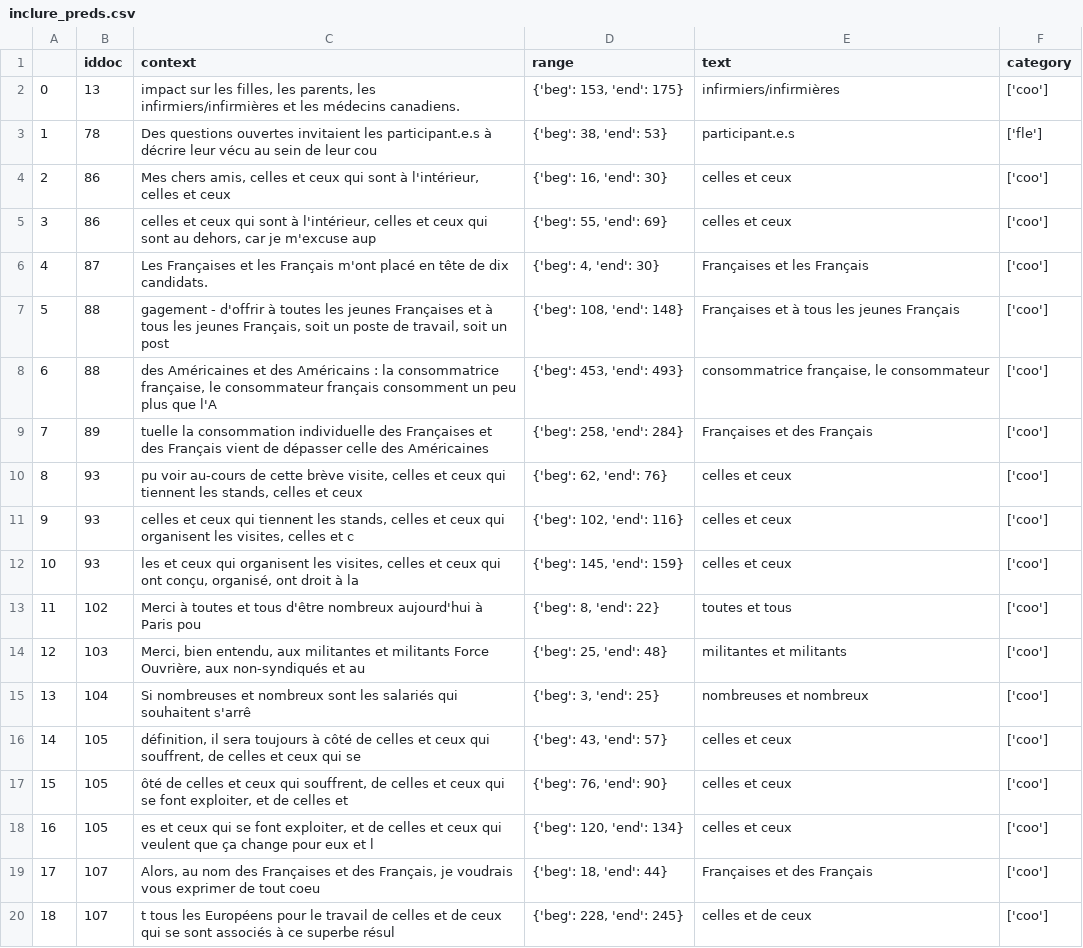
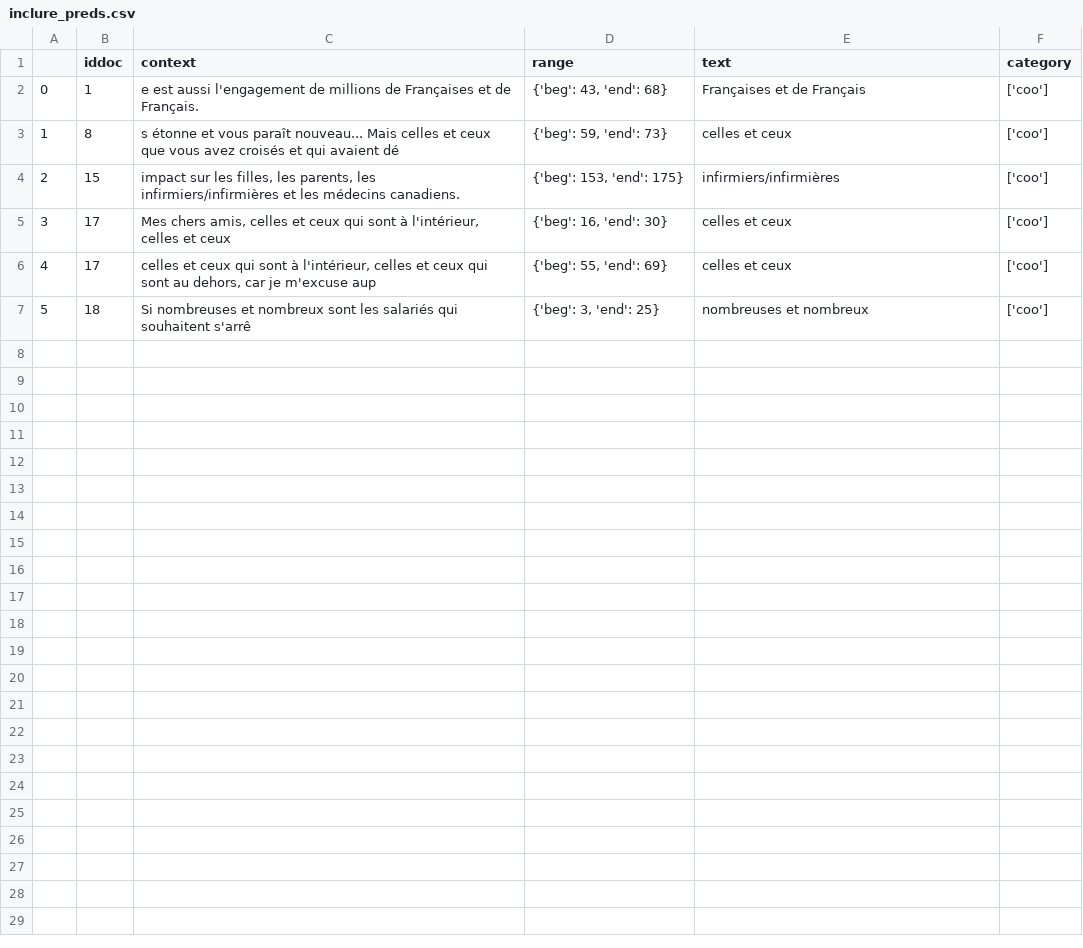
Before and after one commit to SambaHFall/EtudeFrInclusif, a CSV file: res/inclure_preds.csv, drawn as a sheet; only a part is shown; removed rows and columns are numbered as before the commit, all else as after; the diff covers the shown part only; the diff names each change by its address in the sheet, - before the commit and + after, or states it on an @@ line.

```diff
--- a/res/inclure_preds.csv
+++ b/res/inclure_preds.csv
+row 2: 0 | 1 | e est aussi l'engagement de millions de Françaises et de Français. | {'beg': 43, 'end': 68} | Françaises et de Français | ['coo']
+row 3: 1 | 8 | s étonne et vous paraît nouveau... Mais celles et ceux que vous avez croisés et qui avaient dé | {'beg': 59, 'end': 73} | celles et ceux | ['coo']
@@ column A renumbered between rows 4 and 7 @@
-B4 (iddoc): 13
+B4 (iddoc): 15
-row 3: 1 | 78 | Des questions ouvertes invitaient les participant.e.s à décrire leur vécu au sein de leur cou | {'beg': 38, 'end': 53} | participant.e.s | ['fle']
-B5:B6 (iddoc): 86
+B5:B6 (iddoc): 17
-row 6: 4 | 87 | Les Françaises et les Français m'ont placé en tête de dix candidats. | {'beg': 4, 'end': 30} | Françaises et les Français | ['coo']
-row 7: 5 | 88 | gagement - d'offrir à toutes les jeunes Françaises et à tous les jeunes Français, soit un poste de travail, soit un post | {'beg': 108, 'end': 148} | Françaises et à tous les jeunes Français | ['coo']
-row 8: 6 | 88 | des Américaines et des Américains : la consommatrice française, le consommateur français consomment un peu plus que l'A | {'beg': 453, 'end': 493} | consommatrice française, le consommateur | ['coo']
-row 9: 7 | 89 | tuelle la consommation individuelle des Françaises et des Français vient de dépasser celle des Américaines | {'beg': 258, 'end': 284} | Françaises et des Français | ['coo']
-row 10: 8 | 93 | pu voir au-cours de cette brève visite, celles et ceux qui tiennent les stands, celles et ceux | {'beg': 62, 'end': 76} | celles et ceux | ['coo']
-row 11: 9 | 93 | celles et ceux qui tiennent les stands, celles et ceux qui organisent les visites, celles et c | {'beg': 102, 'end': 116} | celles et ceux | ['coo']
-row 12: 10 | 93 | les et ceux qui organisent les visites, celles et ceux qui ont conçu, organisé, ont droit à la | {'beg': 145, 'end': 159} | celles et ceux | ['coo']
-row 13: 11 | 102 | Merci à toutes et tous d'être nombreux aujourd'hui à Paris pou | {'beg': 8, 'end': 22} | toutes et tous | ['coo']
-row 14: 12 | 103 | Merci, bien entendu, aux militantes et militants Force Ouvrière, aux non-syndiqués et au | {'beg': 25, 'end': 48} | militantes et militants | ['coo']
-B7 (iddoc): 104
+B7 (iddoc): 18
-row 16: 14 | 105 | définition, il sera toujours à côté de celles et ceux qui souffrent, de celles et ceux qui se | {'beg': 43, 'end': 57} | celles et ceux | ['coo']
-row 17: 15 | 105 | ôté de celles et ceux qui souffrent, de celles et ceux qui se font exploiter, et de celles et | {'beg': 76, 'end': 90} | celles et ceux | ['coo']
-row 18: 16 | 105 | es et ceux qui se font exploiter, et de celles et ceux qui veulent que ça change pour eux et l | {'beg': 120, 'end': 134} | celles et ceux | ['coo']
-row 19: 17 | 107 | Alors, au nom des Françaises et des Français, je voudrais vous exprimer de tout coeu | {'beg': 18, 'end': 44} | Françaises et des Français | ['coo']
-row 20: 18 | 107 | t tous les Européens pour le travail de celles et de ceux qui se sont associés à ce superbe résul | {'beg': 228, 'end': 245} | celles et de ceux | ['coo']
```
Also changed, not shown: 15 removed rows elsewhere in this file, res/crf_preds.csv, 27 other files.
